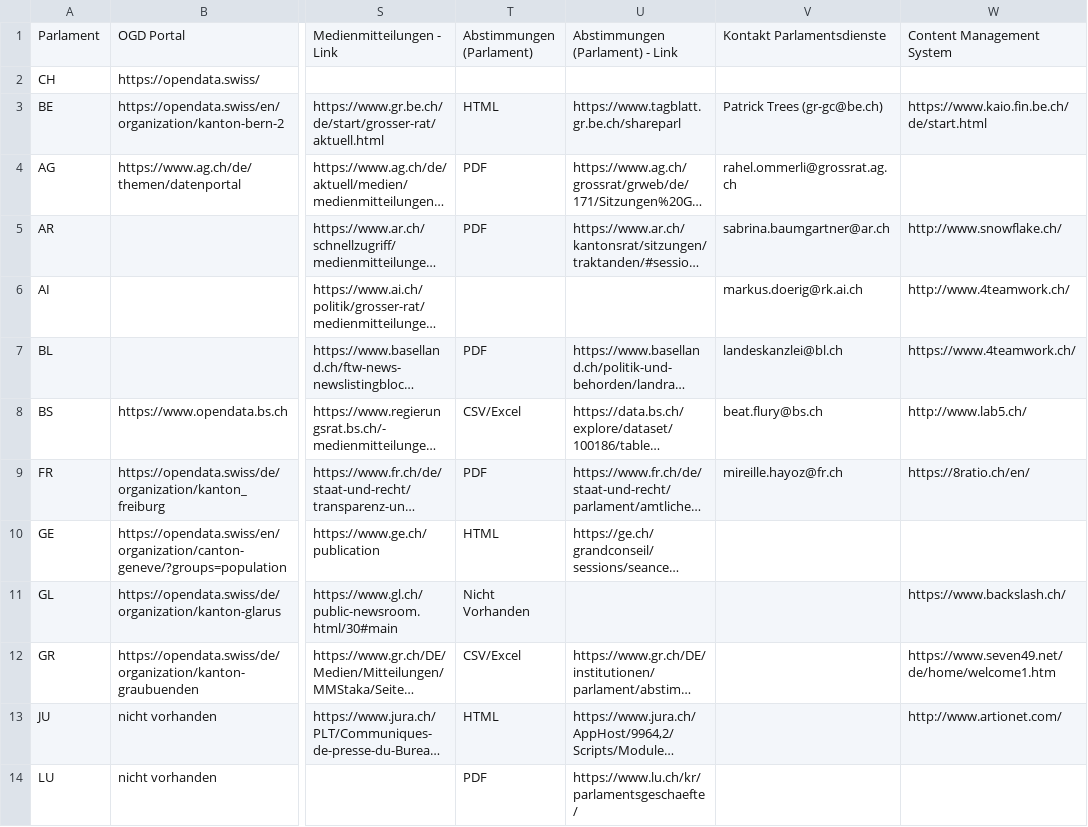
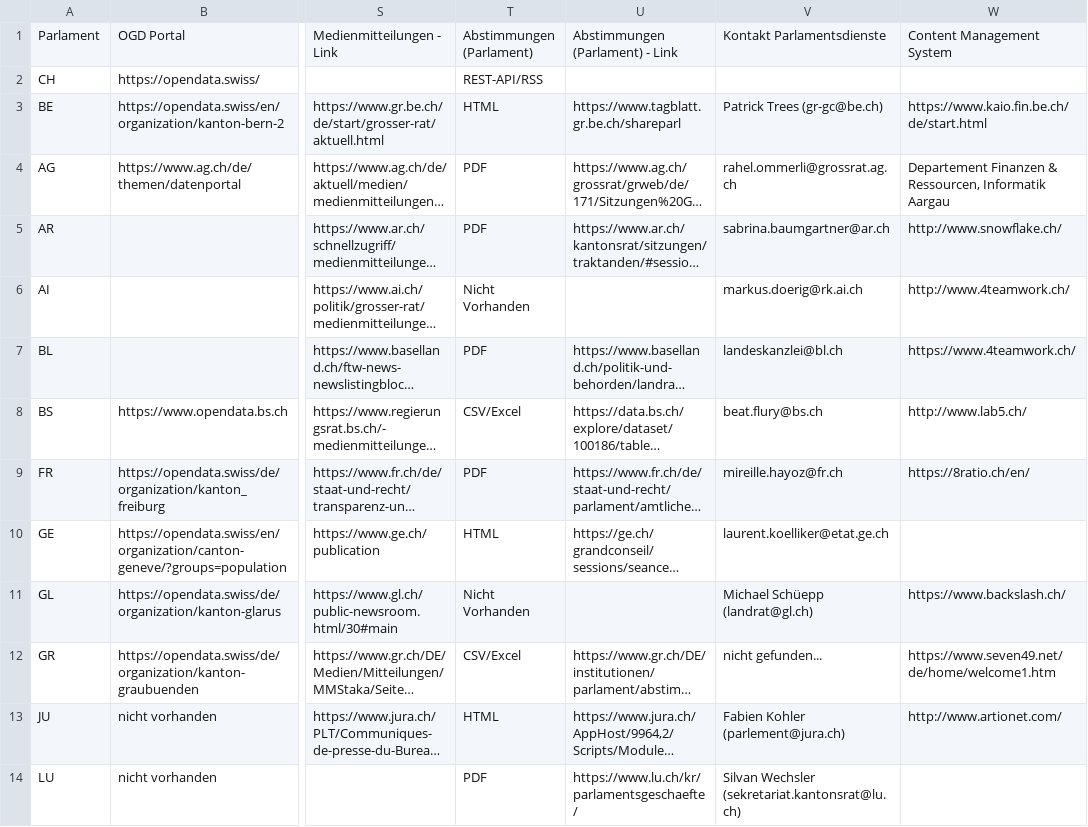
Before and after one commit to gutknecht/ogd_parlamentsdaten, a CSV file: liste_kantone.csv, drawn as a sheet; only a part is shown, gaps mark what is left out; long unchanged cells end in …; the diff covers the shown part only; the diff names each change by its address in the sheet, - before the commit and + after, or states it on an @@ line.

Commit message:
Add files via upload

```diff
--- a/liste_kantone.csv
+++ b/liste_kantone.csv
-T2: (empty)
+T2: REST-API/RSS
-W4: (empty)
+W4: Departement Finanzen & Ressourcen, Informatik Aargau
-T6: (empty)
+T6: Nicht Vorhanden
-V10: (empty)
+V10: laurent.koelliker@etat.ge.ch
-V11: (empty)
+V11: Michael Schüepp (landrat@gl.ch)
-V12: (empty)
+V12: nicht gefunden...
-V13: (empty)
+V13: Fabien Kohler (parlement@jura.ch)
-V14: (empty)
+V14: Silvan Wechsler (sekretariat.kantonsrat@lu.ch)
```
Also changed, not shown: 40 edited cells elsewhere in this file.
